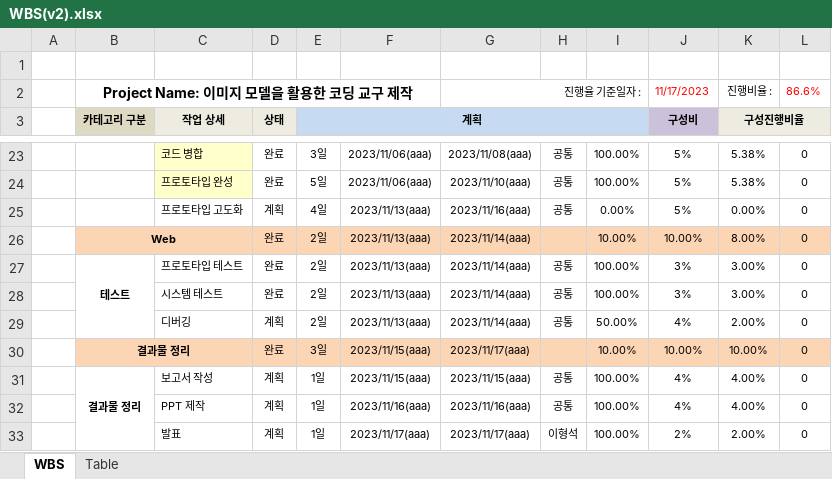
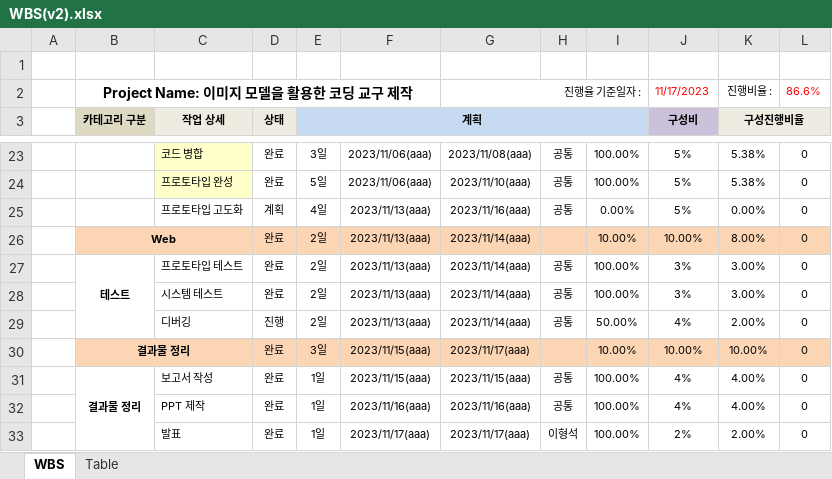
Before and after one commit to lhshs/Genia, an Excel workbook: Final_pjt1/WBS(v2).xlsx, sheet WBS, drawn as a sheet; only a part is shown, gaps mark what is left out; values as stored, in another font and other column widths than the file's, no borders; conditional formats not drawn; the diff names each change by its address in the sheet, - before the commit and + after, or states it on an @@ line.

```diff
--- a/Final_pjt1/WBS(v2).xlsx (sheet WBS)
+++ b/Final_pjt1/WBS(v2).xlsx (sheet WBS)
-D29 (상태): 계획
+D29 (상태): 진행
-D31:D33 (상태): 계획
+D31:D33 (상태): 완료
```
Also changed, not shown: 4 other files.
